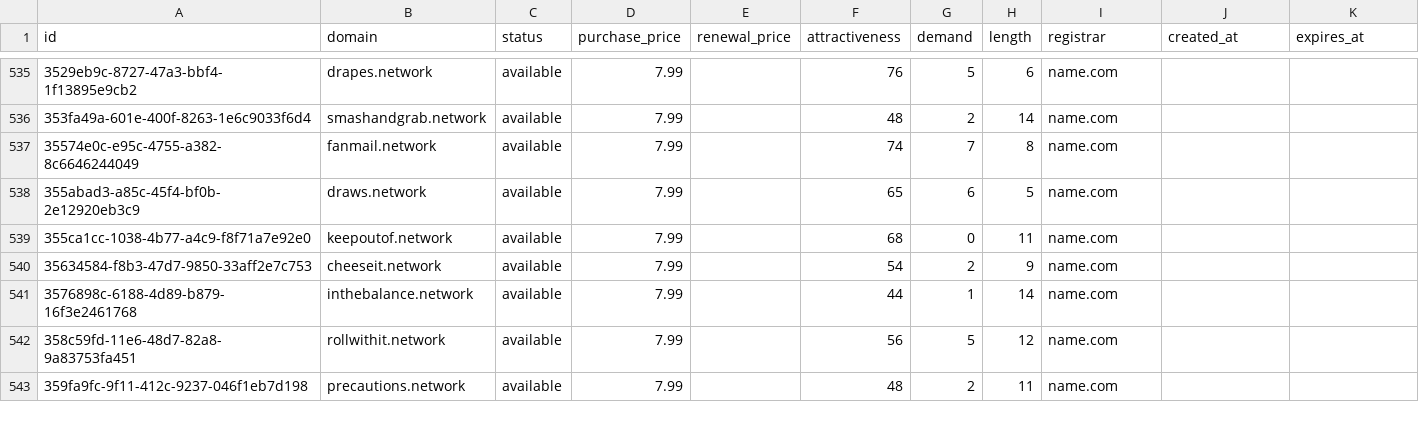
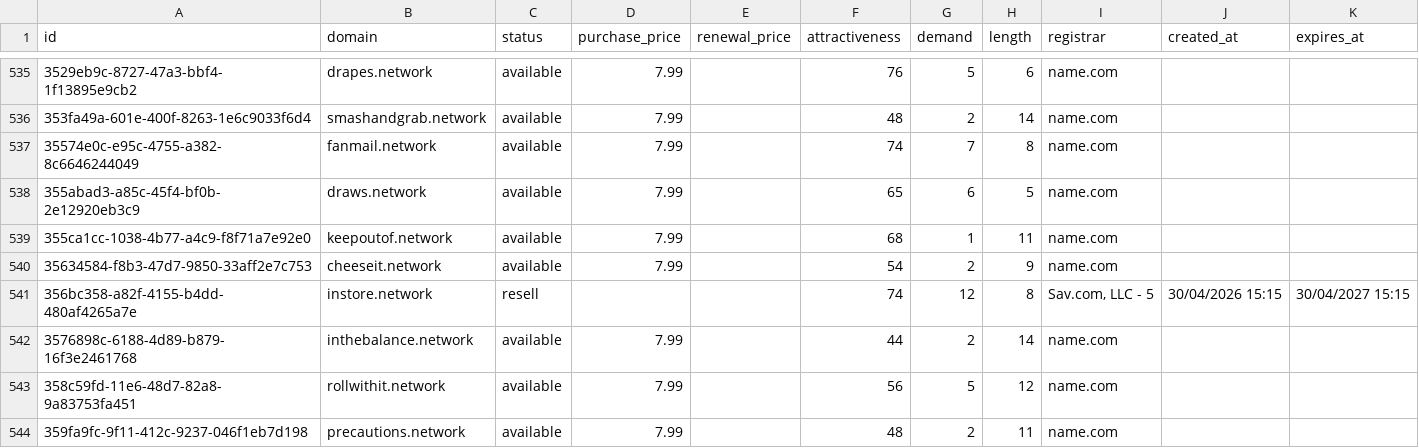
Before and after one commit to UniqueDomains/network-oneword-domains, a CSV file: network.csv, drawn as a sheet; only a part is shown, gaps mark what is left out; the diff covers the shown part only.

Commit message:
Domains update

```diff
--- a/network.csv
+++ b/network.csv
@@ -538,5 +538,6 @@ id,domain,status,purchase_price,renewal_price,attractiveness,demand,length,regis
 355abad3-a85c-45f4-bf0b-2e12920eb3c9,draws.network,available,7.99,,65,6,5,name.com,,
-355ca1cc-1038-4b77-a4c9-f8f71a7e92e0,keepoutof.network,available,7.99,,68,0,11,name.com,,
+355ca1cc-1038-4b77-a4c9-f8f71a7e92e0,keepoutof.network,available,7.99,,68,1,11,name.com,,
 35634584-f8b3-47d7-9850-33aff2e7c753,cheeseit.network,available,7.99,,54,2,9,name.com,,
-3576898c-6188-4d89-b879-16f3e2461768,inthebalance.network,available,7.99,,44,1,14,name.com,,
+356bc358-a82f-4155-b4dd-480af4265a7e,instore.network,resell,,,74,12,8,"Sav.com, LLC - 5",30/04/2026 15:15,30/04/2027 15:15
+3576898c-6188-4d89-b879-16f3e2461768,inthebalance.network,available,7.99,,44,2,14,name.com,,
 358c59fd-11e6-48d7-82a8-9a83753fa451,rollwithit.network,available,7.99,,56,5,12,name.com,,
```
Also changed, not shown: 1 removed row and 54 edited cells elsewhere in this file, 4 other files.
